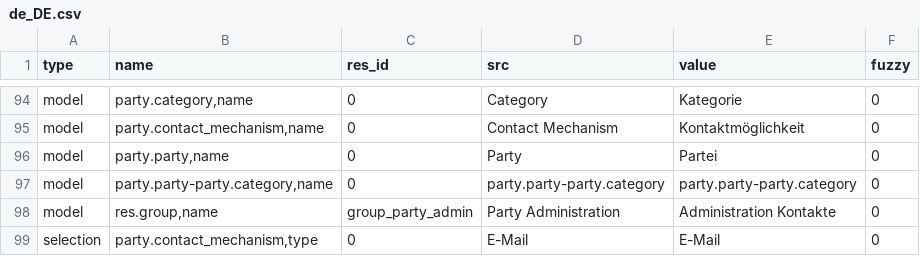
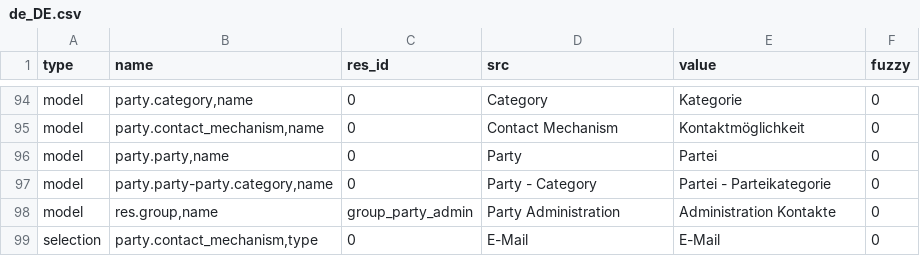
Before and after one commit to priyankajain18/party, a CSV file: de_DE.csv, drawn as a sheet; only a part is shown, gaps mark what is left out.

Commit message:
Update translation for de_DE

```diff
--- a/de_DE.csv
+++ b/de_DE.csv
@@ -96,3 +96,3 @@ model,"party.contact_mechanism,name",0,Contact Mechanism,Kontaktmöglichkeit,0
 model,"party.party,name",0,Party,Partei,0
-model,"party.party-party.category,name",0,party.party-party.category,party.party-party.category,0
+model,"party.party-party.category,name",0,Party - Category,Partei - Parteikategorie,0
 model,"res.group,name",group_party_admin,Party Administration,Administration Kontakte,0
```
